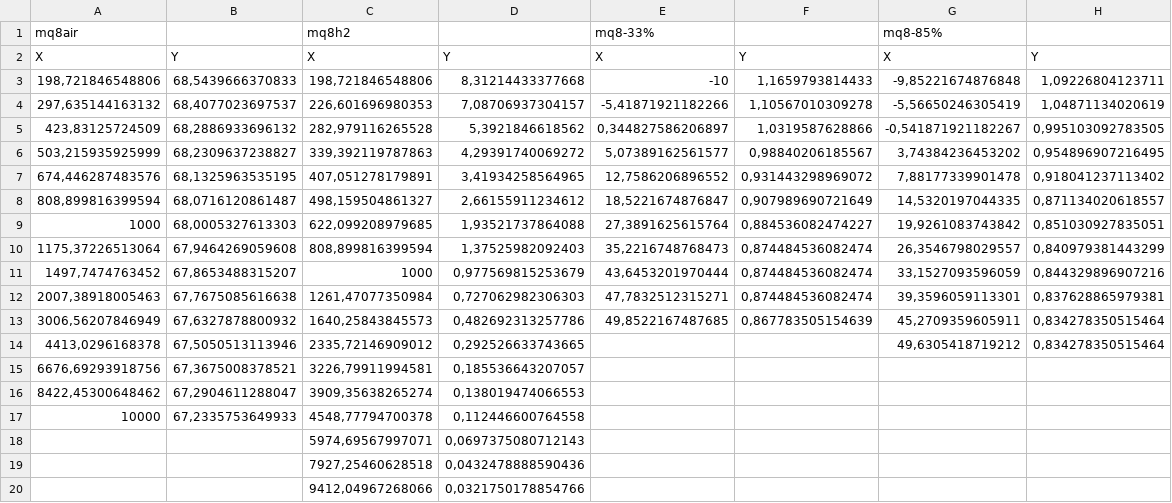
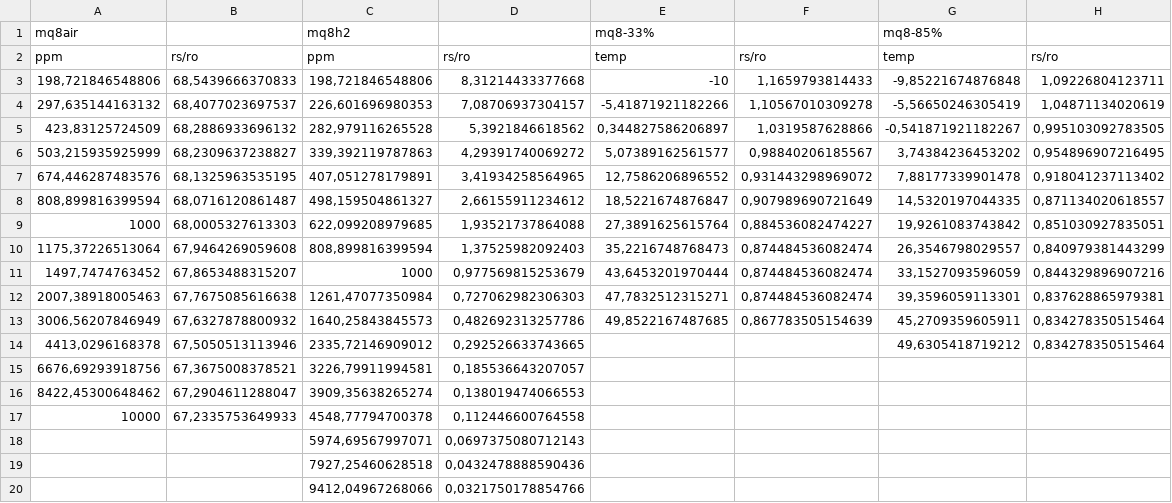
Before and after one commit to daguerpedro/MQSensor, a CSV file: Dados/mq8.csv, drawn as a sheet.

Commit message:
Update mq8.csv

```diff
--- a/Dados/mq8.csv
+++ b/Dados/mq8.csv
@@ -1,3 +1,3 @@
 mq8air,,mq8h2,,mq8-33%,,mq8-85%,
-X,Y,X,Y,X,Y,X,Y
+ppm,rs/ro,ppm,rs/ro,temp,rs/ro,temp,rs/ro
 "198,721846548806","68,5439666370833","198,721846548806","8,31214433377668",-10,"1,1659793814433","-9,85221674876848","1,09226804123711"
```
